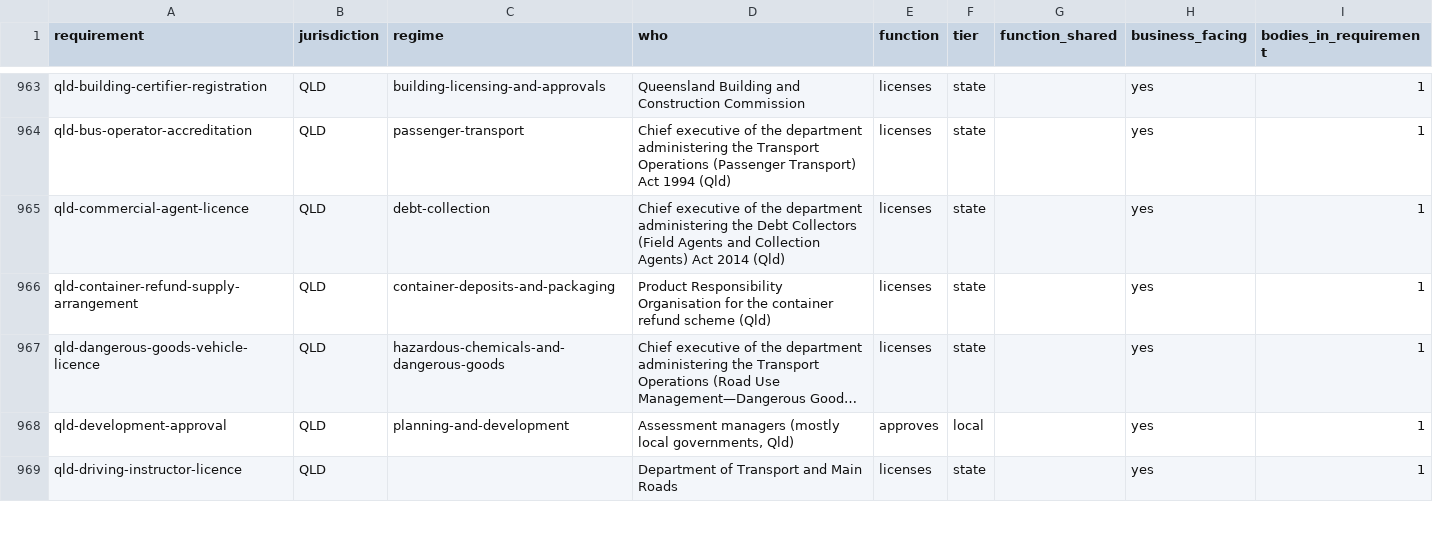
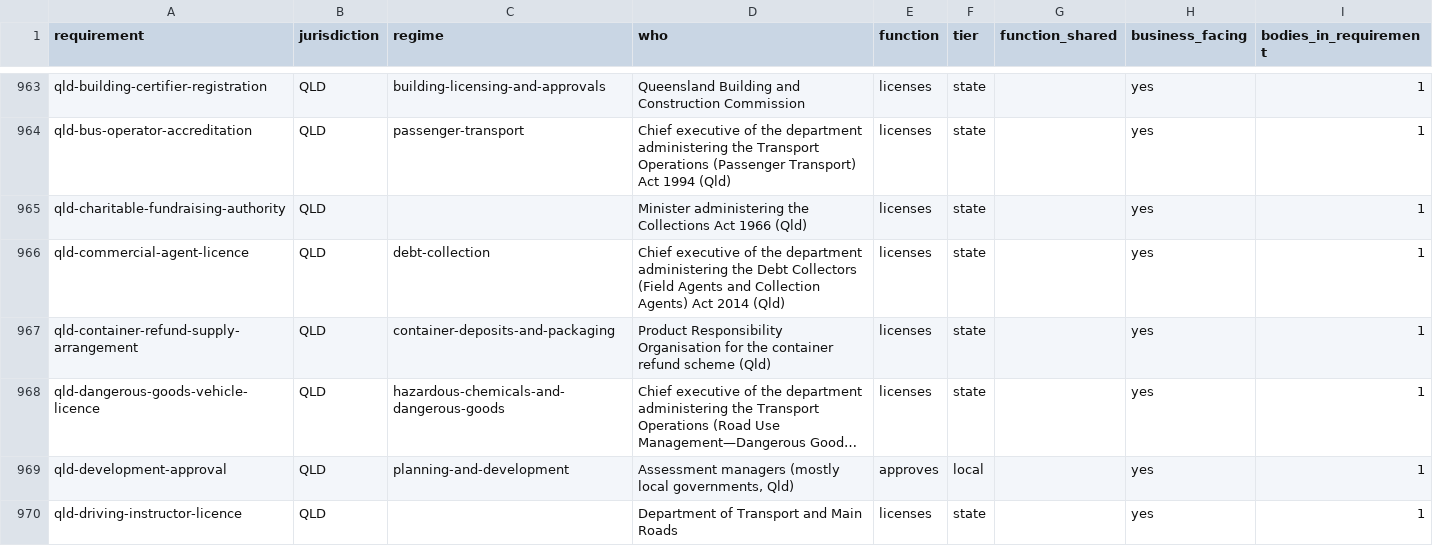
Before and after one commit to jabthebeer/Competition-in-Australia-analysis, a CSV file: data/processed/legislation/requirement_agencies.csv, drawn as a sheet; only a part is shown, gaps mark what is left out; long unchanged cells end in …; the diff covers the shown part only; the diff names each change by its address in the sheet, - before the commit and + after, or states it on an @@ line.

```diff
--- a/data/processed/legislation/requirement_agencies.csv
+++ b/data/processed/legislation/requirement_agencies.csv
+row 965: qld-charitable-fundraising-authority | QLD |  | Minister administering the Collections Act 1966 (Qld) | licenses | state |  | yes | 1
```
Also changed, not shown: 5 added rows elsewhere in this file, data/processed/legislation/agencies_by_class.csv, data/processed/legislation/links_summary.csv, 15 other files.
